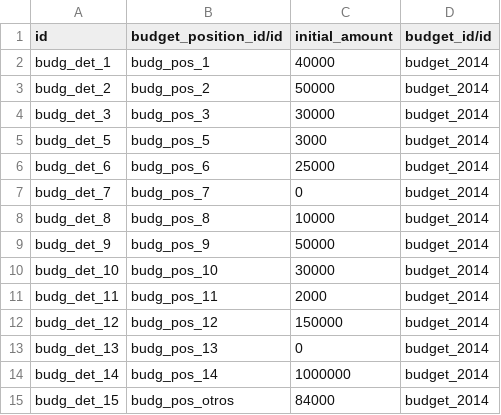
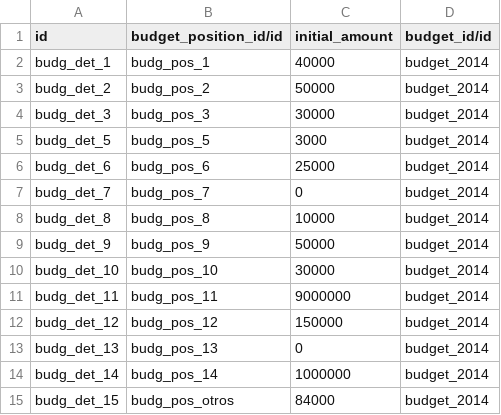
Before and after one commit to ingadhoc/odoo-public-administration, a CSV file: addons/sipreco_setup_data/demo/public_budget.budget_detail.csv, drawn as a sheet.

Commit message:
FIX Added more funds to Otros Servicios in demo data

```diff
--- a/addons/sipreco_setup_data/demo/public_budget.budget_detail.csv
+++ b/addons/sipreco_setup_data/demo/public_budget.budget_detail.csv
@@ -10,3 +10,3 @@ budg_det_9,budg_pos_9,50000,budget_2014
 budg_det_10,budg_pos_10,30000,budget_2014
-budg_det_11,budg_pos_11,2000,budget_2014
+budg_det_11,budg_pos_11,9000000,budget_2014
 budg_det_12,budg_pos_12,150000,budget_2014
```
